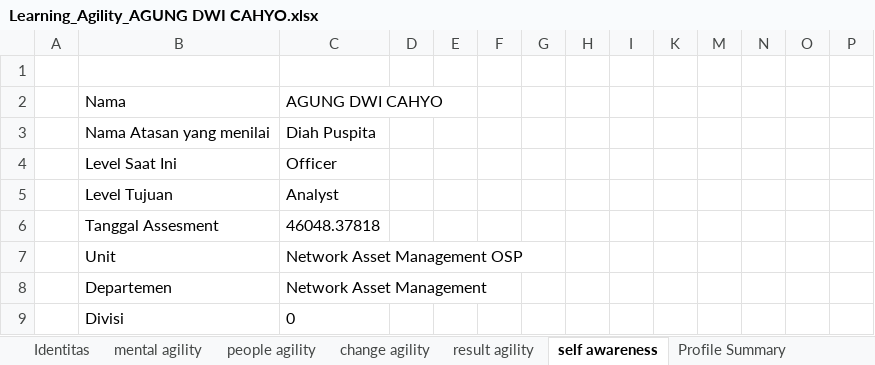
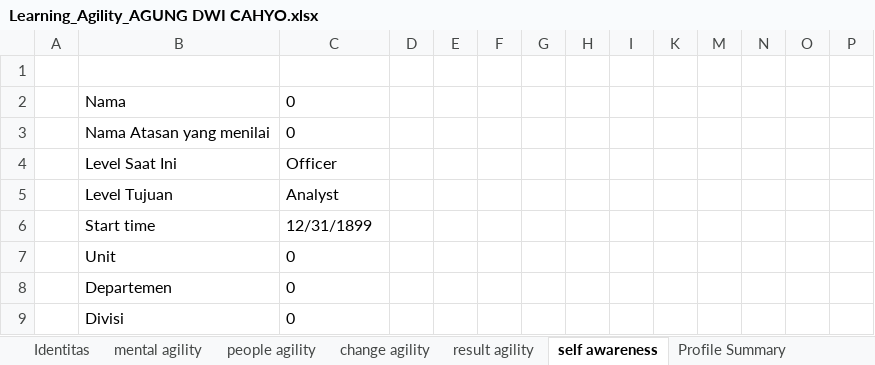
Before and after one commit to denden09/learning-agility, an Excel workbook: generated/Learning_Agility_AGUNG DWI CAHYO.xlsx, sheet self awareness, drawn as a sheet; only a part is shown; values as stored, in another font and other column widths than the file's, no borders; removed rows and columns are numbered as before the commit, all else as after; the diff covers the shown part only; the diff names each change by its address in the sheet, - before the commit and + after, or states it on an @@ line.

```diff
--- a/generated/Learning_Agility_AGUNG DWI CAHYO.xlsx (sheet self awareness)
+++ b/generated/Learning_Agility_AGUNG DWI CAHYO.xlsx (sheet self awareness)
-C2: AGUNG DWI CAHYO
+C2: 0
-C3: Diah Puspita
+C3: 0
-row 6:  | Tanggal Assesment | 46048.37818
+row 6:  | Start time | 12/31/1899
-C7: Network Asset Management OSP
+C7: 0
-C8: Network Asset Management
+C8: 0
```
Also changed, not shown: 1 added row, 1 removed row and 61 edited cells elsewhere in this sheet, sheet Profile Summary, sheet Kompetensi, sheet result agility, sheet people agility, sheet mental agility, sheet change agility, 5 more sheets, formulas that keep their value, hidden cells, charts or pictures, generated/Learning_Agility_Ade Rizqie Fonna.xlsx, 1 other file.
